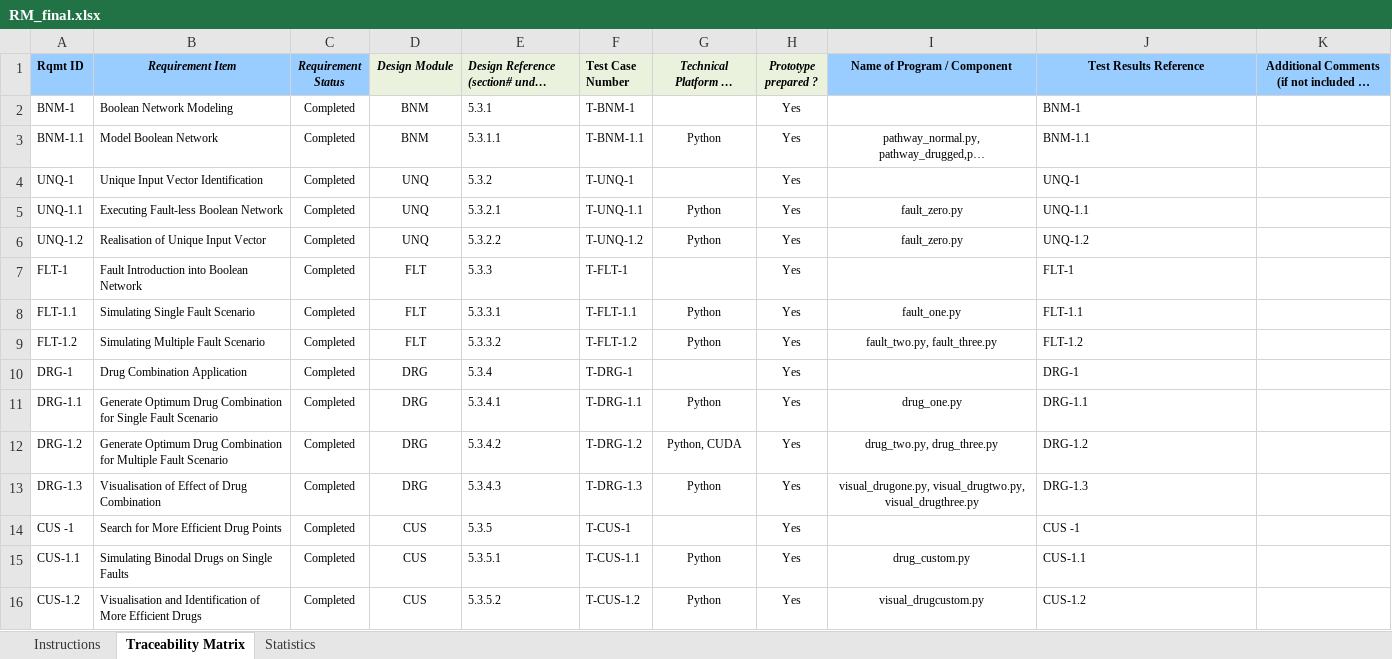
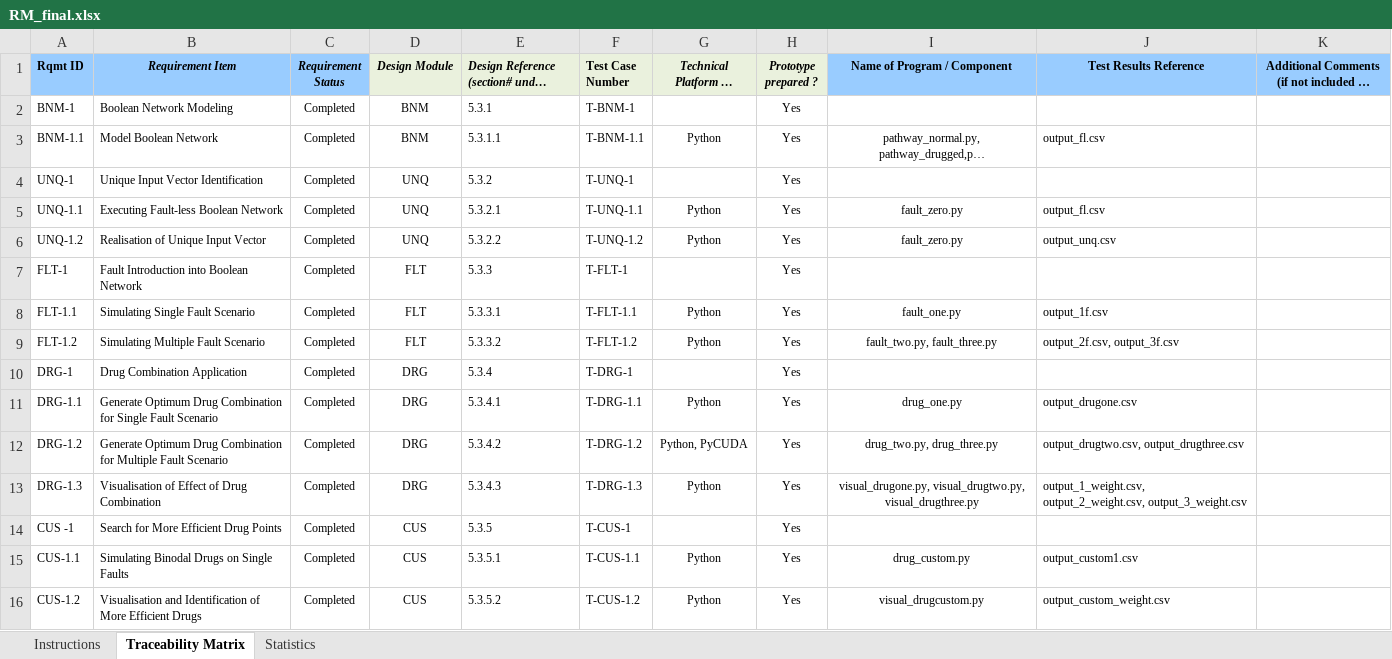
Before and after one commit to AcOdErKa/c--a--n--c--e--r12_16_17, an Excel workbook: finalDocs/RM_final.xlsx, sheet Traceability Matrix, drawn as a sheet; long unchanged cells end in …; values as stored, in another font and other column widths than the file's, no borders; charts and pictures and conditional formats not drawn; the diff names each change by its address in the sheet, - before the commit and + after, or states it on an @@ line.

Commit message:
RM update

```diff
--- a/finalDocs/RM_final.xlsx (sheet Traceability Matrix)
+++ b/finalDocs/RM_final.xlsx (sheet Traceability Matrix)
-J2 (Test Results Reference): BNM-1
+J2 (Test Results Reference): (empty)
-J3 (Test Results Reference): BNM-1.1
+J3 (Test Results Reference): output_fl.csv
-J4 (Test Results Reference): UNQ-1
+J4 (Test Results Reference): (empty)
-J5 (Test Results Reference): UNQ-1.1
+J5 (Test Results Reference): output_fl.csv
-J6 (Test Results Reference): UNQ-1.2
+J6 (Test Results Reference): output_unq.csv
-J7 (Test Results Reference): FLT-1
+J7 (Test Results Reference): (empty)
-J8 (Test Results Reference): FLT-1.1
+J8 (Test Results Reference): output_1f.csv
-J9 (Test Results Reference): FLT-1.2
+J9 (Test Results Reference): output_2f.csv, output_3f.csv
-J10 (Test Results Reference): DRG-1
+J10 (Test Results Reference): (empty)
-J11 (Test Results Reference): DRG-1.1
+J11 (Test Results Reference): output_drugone.csv
-G12: Python, CUDA
+G12: Python, PyCUDA
-J12 (Test Results Reference): DRG-1.2
+J12 (Test Results Reference): output_drugtwo.csv, output_drugthree.csv
-J13 (Test Results Reference): DRG-1.3
+J13 (Test Results Reference): output_1_weight.csv, output_2_weight.csv, output_3_weight.csv
-J14 (Test Results Reference): CUS -1
+J14 (Test Results Reference): (empty)
-J15 (Test Results Reference): CUS-1.1
+J15 (Test Results Reference): output_custom1.csv
-J16 (Test Results Reference): CUS-1.2
+J16 (Test Results Reference): output_custom_weight.csv
```
Also changed, not shown: sheet Statistics, charts or pictures.
